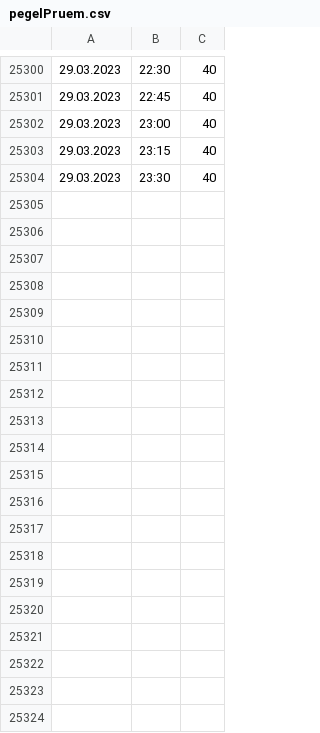
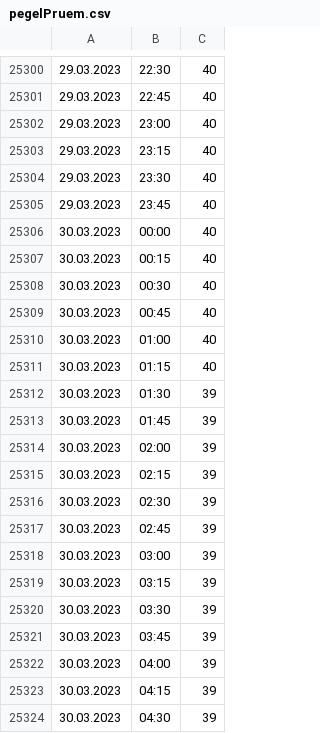
Before and after one commit to DaRealMcCloud/scripts-bits, a CSV file: Pegel/pegelPruem.csv, drawn as a sheet; only a part is shown, gaps mark what is left out; the diff covers the shown part only.

Commit message:
pegel

```diff
--- a/Pegel/pegelPruem.csv
+++ b/Pegel/pegelPruem.csv
@@ -25304 +25304,21 @@
 29.03.2023,23:30,40
+29.03.2023,23:45,40
+30.03.2023,00:00,40
+30.03.2023,00:15,40
+30.03.2023,00:30,40
+30.03.2023,00:45,40
+30.03.2023,01:00,40
+30.03.2023,01:15,40
+30.03.2023,01:30,39
+30.03.2023,01:45,39
+30.03.2023,02:00,39
+30.03.2023,02:15,39
+30.03.2023,02:30,39
+30.03.2023,02:45,39
+30.03.2023,03:00,39
+30.03.2023,03:15,39
+30.03.2023,03:30,39
+30.03.2023,03:45,39
+30.03.2023,04:00,39
+30.03.2023,04:15,39
+30.03.2023,04:30,39
```
Also changed, not shown: 35 added rows elsewhere in this file, 1 other file.
